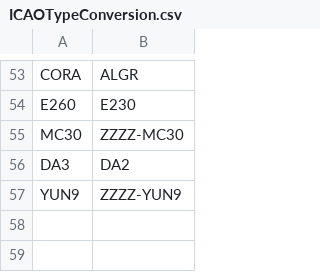
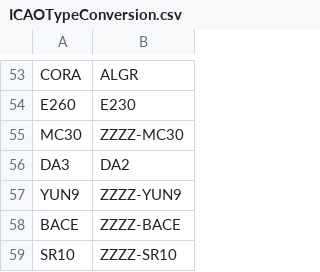
Before and after one commit to rikgale/ICAOList, a CSV file: ICAOTypeConversion.csv, drawn as a sheet; only a part is shown, gaps mark what is left out; the diff names each change by its address in the sheet, - before the commit and + after, or states it on an @@ line.

Commit message:
Update ICAOTypeConversion.csv

```diff
--- a/ICAOTypeConversion.csv
+++ b/ICAOTypeConversion.csv
+row 58: BACE | ZZZZ-BACE
+row 59: SR10 | ZZZZ-SR10
```
